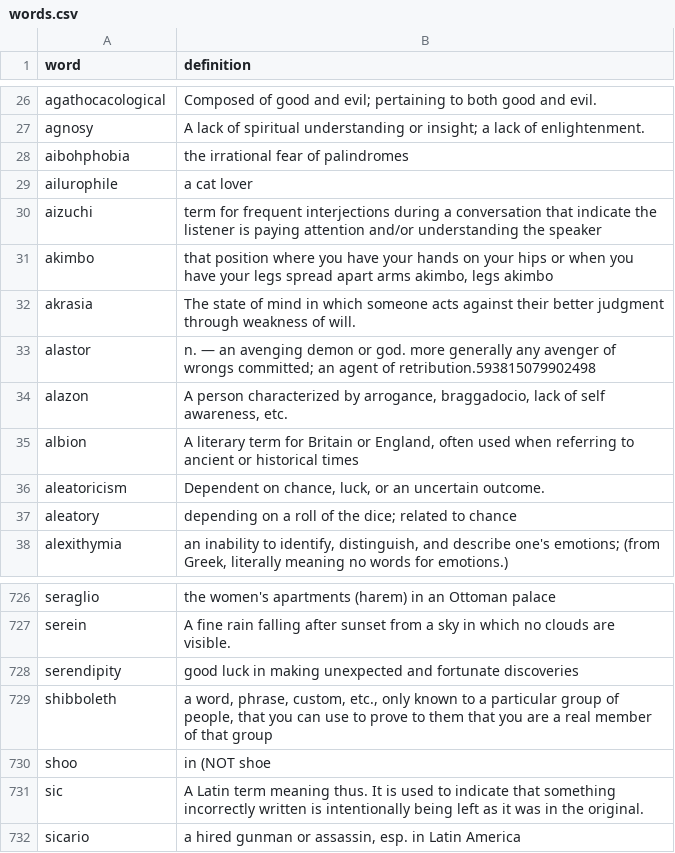
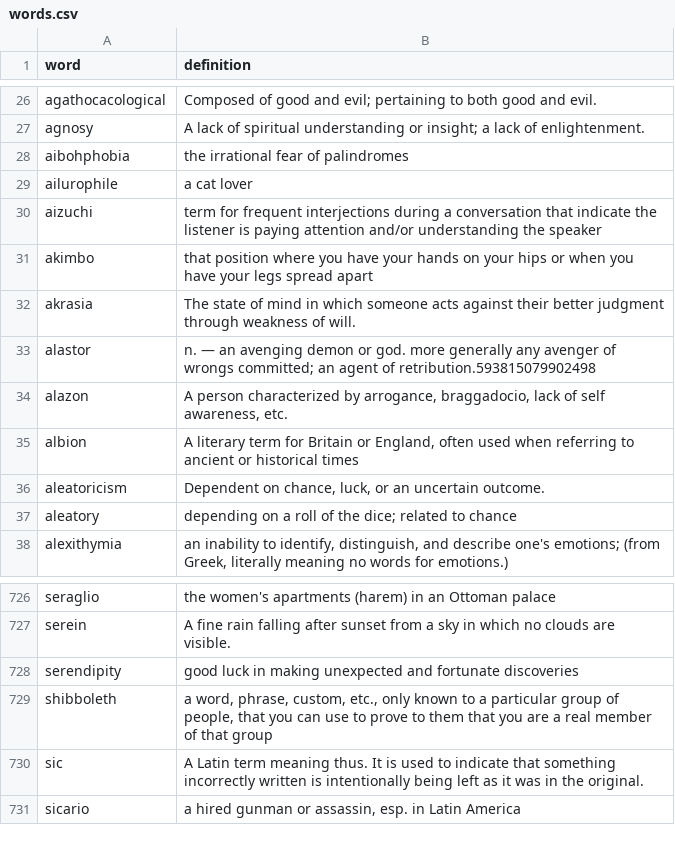
Before and after one commit to sg-s/pyvocab, a CSV file: words.csv, drawn as a sheet; only a part is shown, gaps mark what is left out.

Commit message:
cleaned up a few words

```diff
--- a/words.csv
+++ b/words.csv
@@ -30,3 +30,3 @@ ailurophile | a cat lover
 aizuchi |  term for frequent interjections during a conversation that indicate the listener is paying attention and/or understanding the speaker
-akimbo |  that position where you have your hands on your hips or when you have your legs spread apart arms akimbo, legs akimbo
+akimbo |  that position where you have your hands on your hips or when you have your legs spread apart
 akrasia | The state of mind in which someone acts against their better judgment through weakness of will.
@@ -729,3 +729,2 @@ serendipity | good luck in making unexpected and fortunate discoveries
 shibboleth | a word, phrase, custom, etc., only known to a particular group of people, that you can use to prove to them that you are a real member of that group
-shoo | in (NOT shoe
 sic | A Latin term meaning thus. It is used to indicate that something incorrectly written is intentionally being left as it was in the original.
```
